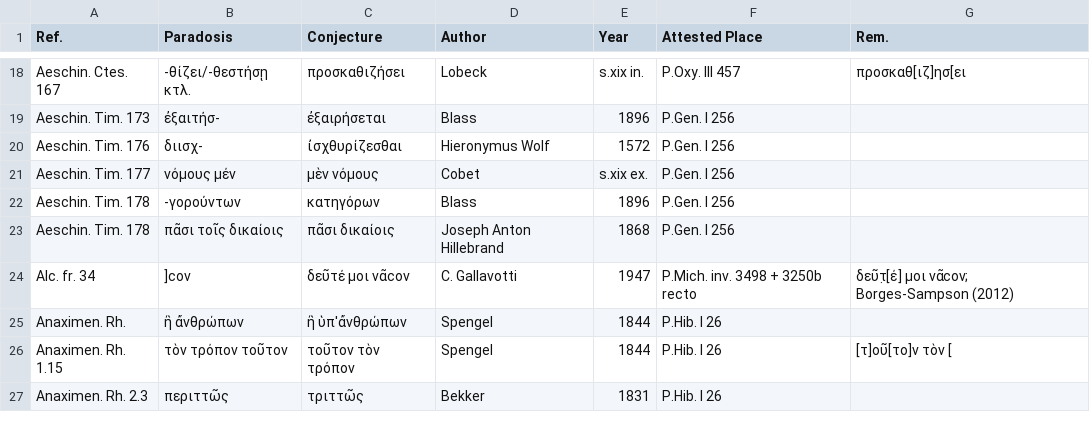
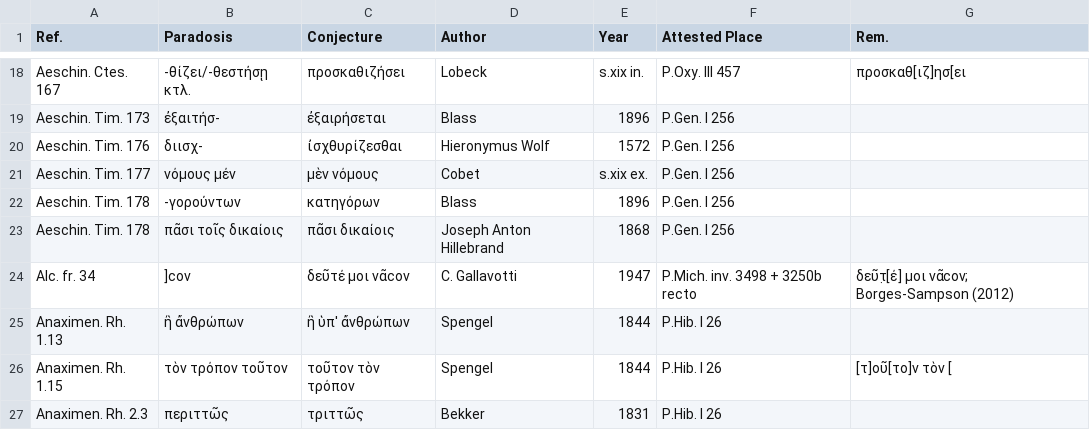
Before and after one commit to t18d/attested-conjectures, a CSV file: attested-conjectures.csv, drawn as a sheet; only a part is shown, gaps mark what is left out.

Commit message:
Update attested-conjectures.csv

```diff
--- a/attested-conjectures.csv
+++ b/attested-conjectures.csv
@@ -24,3 +24,3 @@ Aeschin. Tim. 178,πᾶσι τοῖς δικαίοις,πᾶσι δικαίοι
 Alc. fr. 34,]ϲον,δεῦτέ μοι νᾶϲον,C. Gallavotti,1947,P.Mich. inv. 3498 + 3250b recto,δεῦτ̣[έ] μοι νᾶcον; Borges-Sampson (2012)
-Anaximen. Rh.,ἢ ἄνθρώπων,ἢ ὑπ'ἄνθρώπων,Spengel,1844,P.Hib. I 26,
+Anaximen. Rh. 1.13,ἢ ἄνθρώπων,ἢ ὑπ' ἄνθρώπων,Spengel,1844,P.Hib. I 26,
 Anaximen. Rh. 1.15,τὸν τρόπον τοῦτον,τοῦτον τὸν τρόπον,Spengel,1844,P.Hib. I 26,[τ]οῦ[το]ν τὸν [
```
